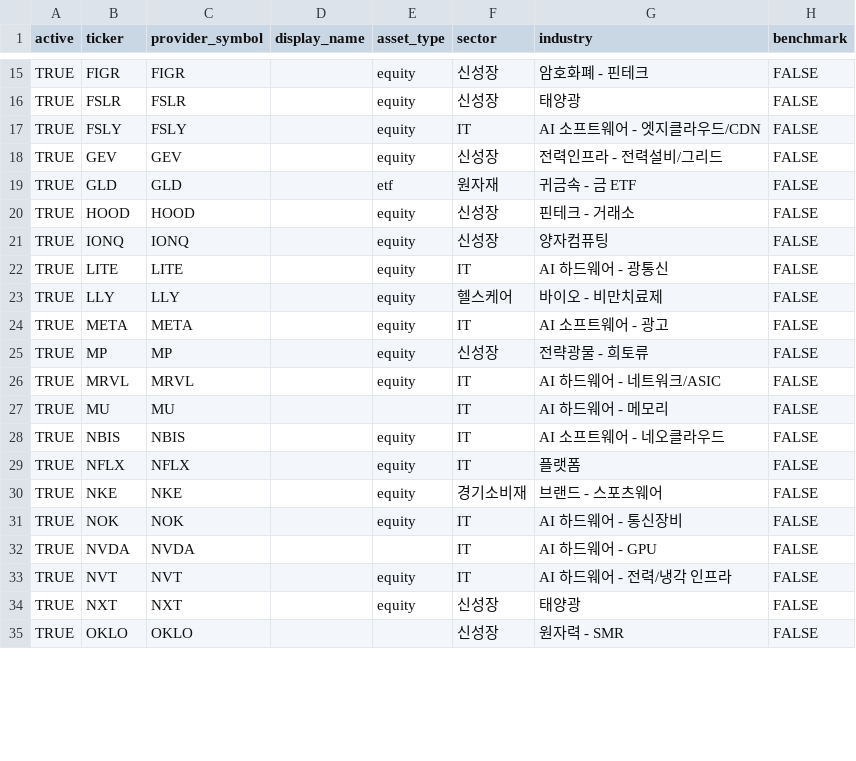
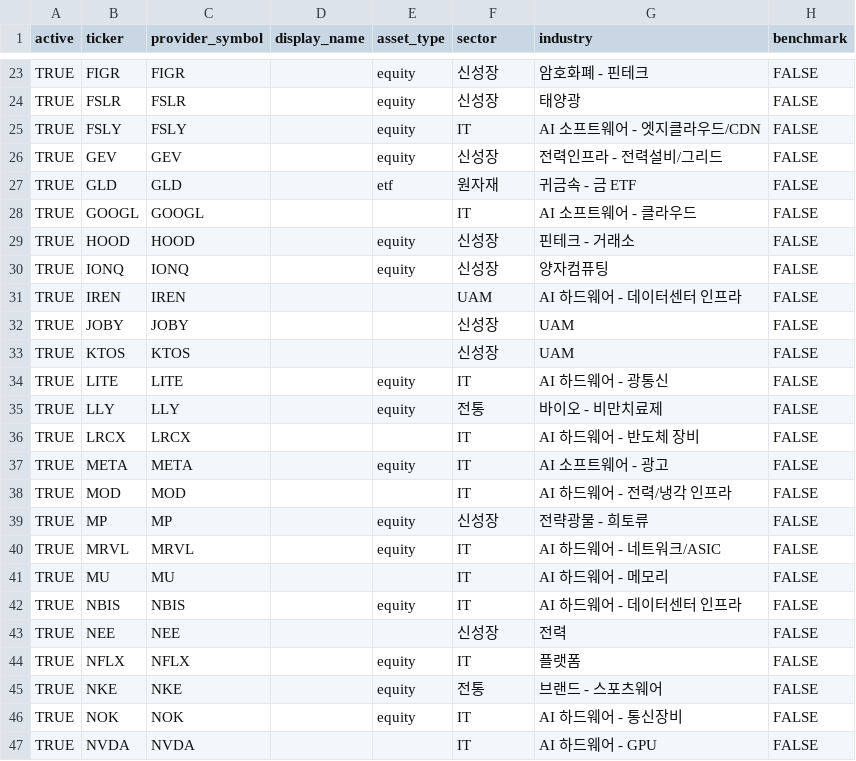
Before and after one commit to kyu6545-dot/mypage2, a CSV file: openbb-data-pipeline/config/universe.csv, drawn as a sheet; only a part is shown, gaps mark what is left out; the shorter side is filled out with more unchanged rows; the diff covers the shown part only.

Commit message:
Update universe from Google Sheets

```diff
--- a/openbb-data-pipeline/config/universe.csv
+++ b/openbb-data-pipeline/config/universe.csv
@@ -19,7 +27,13 @@ TRUE,GEV,GEV,,equity,신성장,전력인프라 - 전력설비/그리드,FALSE
 TRUE,GLD,GLD,,etf,원자재,귀금속 - 금 ETF,FALSE
+TRUE,GOOGL,GOOGL,,,IT,AI 소프트웨어 - 클라우드,FALSE
 TRUE,HOOD,HOOD,,equity,신성장,핀테크 - 거래소,FALSE
 TRUE,IONQ,IONQ,,equity,신성장,양자컴퓨팅,FALSE
+TRUE,IREN,IREN,,,UAM,AI 하드웨어 - 데이터센터 인프라,FALSE
+TRUE,JOBY,JOBY,,,신성장,UAM,FALSE
+TRUE,KTOS,KTOS,,,신성장,UAM,FALSE
 TRUE,LITE,LITE,,equity,IT,AI 하드웨어 - 광통신,FALSE
-TRUE,LLY,LLY,,equity,헬스케어,바이오 - 비만치료제,FALSE
+TRUE,LLY,LLY,,equity,전통,바이오 - 비만치료제,FALSE
+TRUE,LRCX,LRCX,,,IT,AI 하드웨어 - 반도체 장비,FALSE
 TRUE,META,META,,equity,IT,AI 소프트웨어 - 광고,FALSE
+TRUE,MOD,MOD,,,IT,AI 하드웨어 - 전력/냉각 인프라,FALSE
 TRUE,MP,MP,,equity,신성장,전략광물 - 희토류,FALSE
@@ -27,5 +41,6 @@ TRUE,MRVL,MRVL,,equity,IT,AI 하드웨어 - 네트워크/ASIC,FALSE
 TRUE,MU,MU,,,IT,AI 하드웨어 - 메모리,FALSE
-TRUE,NBIS,NBIS,,equity,IT,AI 소프트웨어 - 네오클라우드,FALSE
+TRUE,NBIS,NBIS,,equity,IT,AI 하드웨어 - 데이터센터 인프라,FALSE
+TRUE,NEE,NEE,,,신성장,전력,FALSE
 TRUE,NFLX,NFLX,,equity,IT,플랫폼,FALSE
-TRUE,NKE,NKE,,equity,경기소비재,브랜드 - 스포츠웨어,FALSE
+TRUE,NKE,NKE,,equity,전통,브랜드 - 스포츠웨어,FALSE
 TRUE,NOK,NOK,,equity,IT,AI 하드웨어 - 통신장비,FALSE
```
Also changed, not shown: 11 added rows, 18 removed rows and 6 edited cells elsewhere in this file.
